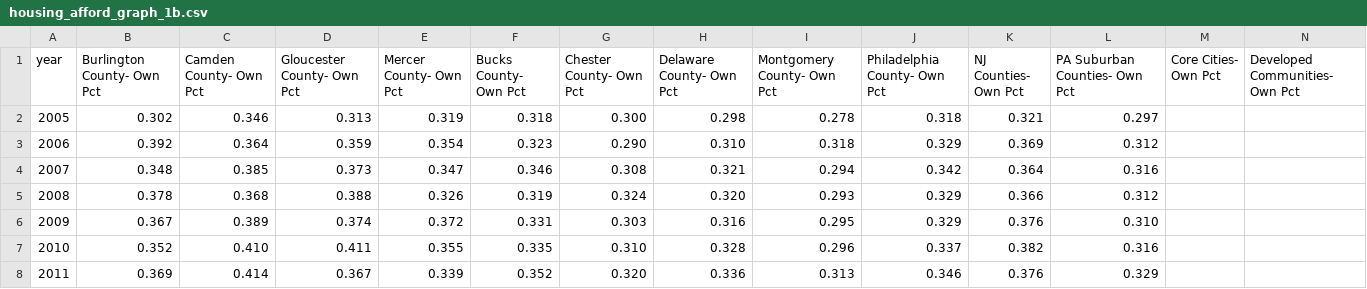
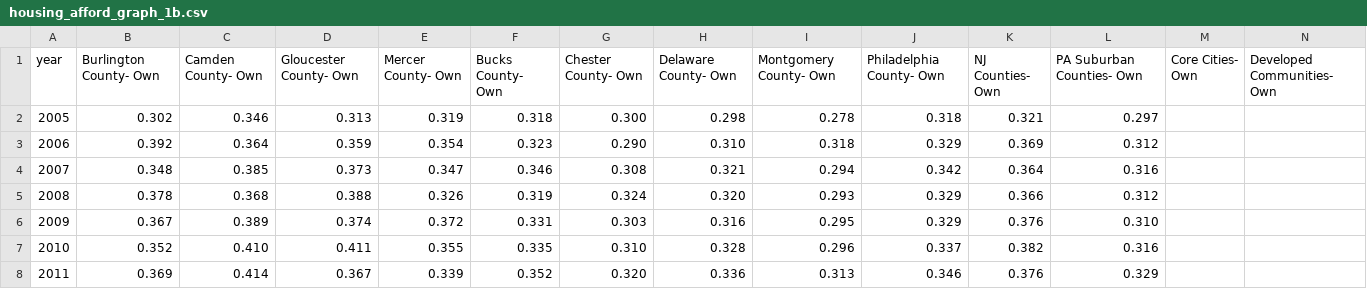
Before and after one commit to dvrpc/TrackingProgress, a CSV file: data/housing_afford_graph_1b.csv, drawn as a sheet; only a part is shown; the diff covers the shown part only; the diff names each change by its address in the sheet, - before the commit and + after, or states it on an @@ line.

Commit message:
housing affordability chart fix

```diff
--- a/data/housing_afford_graph_1b.csv
+++ b/data/housing_afford_graph_1b.csv
-B1: Burlington County- Own Pct
+B1: Burlington County- Own
-C1: Camden County- Own Pct
+C1: Camden County- Own
-D1: Gloucester County- Own Pct
+D1: Gloucester County- Own
-E1: Mercer County- Own Pct
+E1: Mercer County- Own
-F1: Bucks County- Own Pct
+F1: Bucks County- Own
-G1: Chester County- Own Pct
+G1: Chester County- Own
-H1: Delaware County- Own Pct
+H1: Delaware County- Own
-I1: Montgomery County- Own Pct
+I1: Montgomery County- Own
-J1: Philadelphia County- Own Pct
+J1: Philadelphia County- Own
-K1: NJ Counties- Own Pct
+K1: NJ Counties- Own
-L1: PA Suburban Counties- Own Pct
+L1: PA Suburban Counties- Own
-M1: Core Cities- Own Pct
+M1: Core Cities- Own
-N1: Developed Communities- Own Pct
+N1: Developed Communities- Own
```
Also changed, not shown: 35 edited cells elsewhere in this file.
